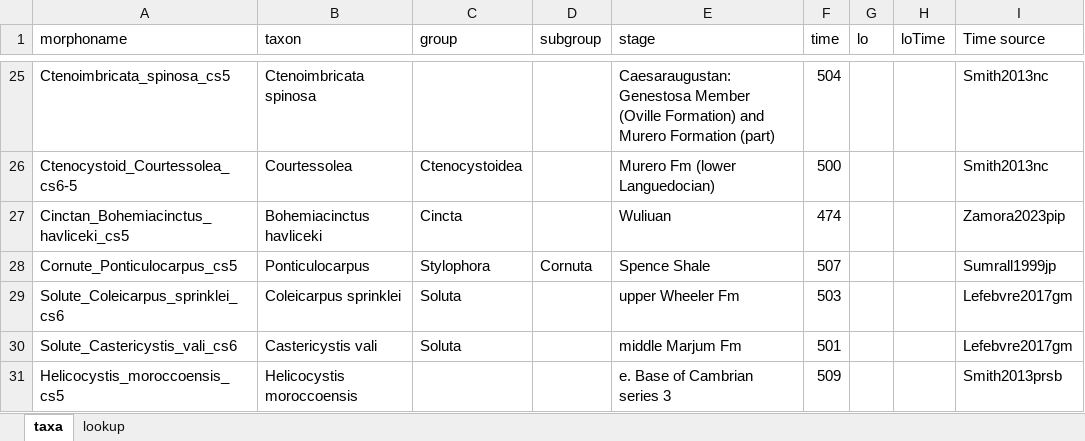
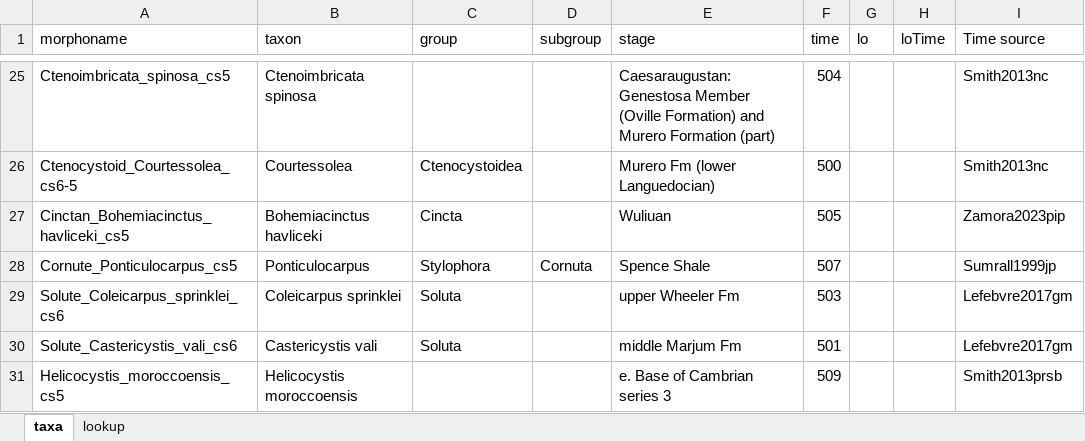
Before and after one commit to vetulicolians/phylo-vetu, an Excel workbook: Ages.xlsx, sheet taxa, drawn as a sheet; only a part is shown, gaps mark what is left out; values as stored, in another font and other column widths than the file's, no borders; the diff names each change by its address in the sheet, - before the commit and + after, or states it on an @@ line.

Commit message:
Cinctans

```diff
--- a/Ages.xlsx (sheet taxa)
+++ b/Ages.xlsx (sheet taxa)
-F27 (time): 474
+F27 (time): 505
```
